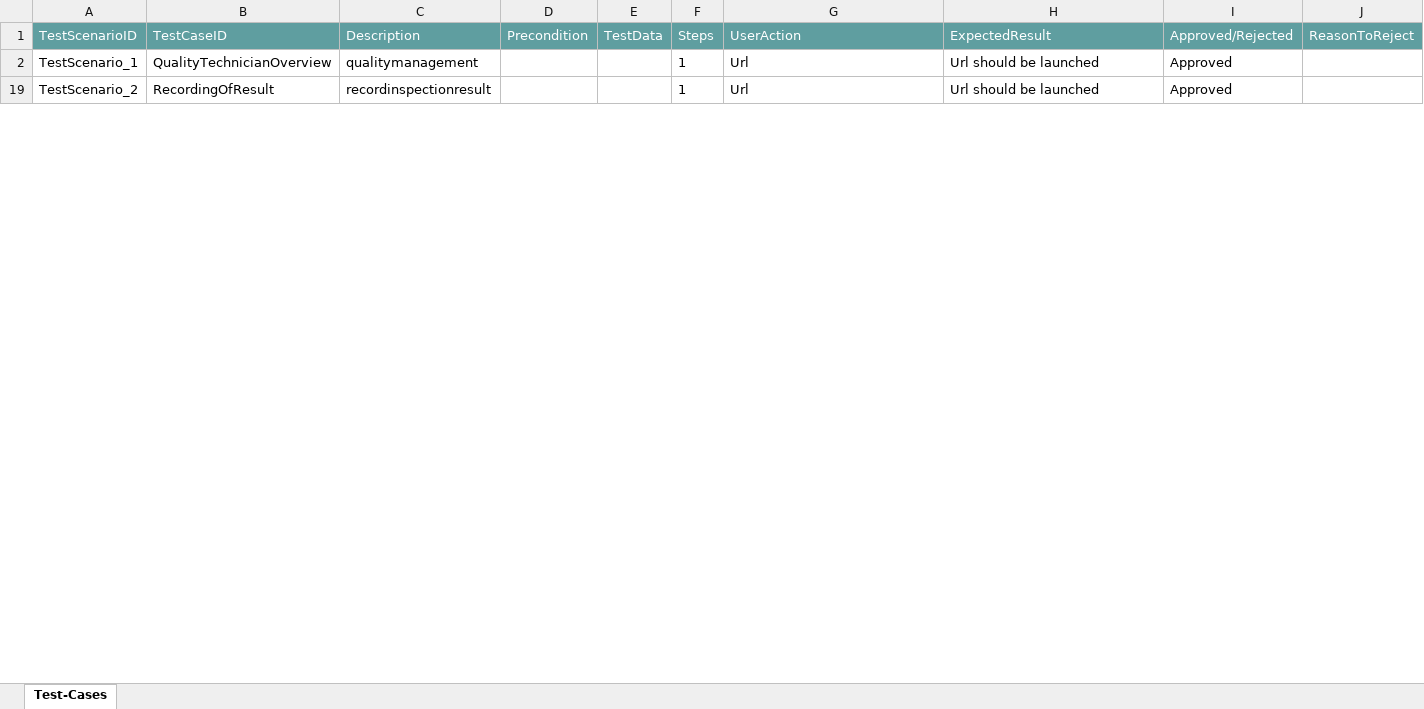
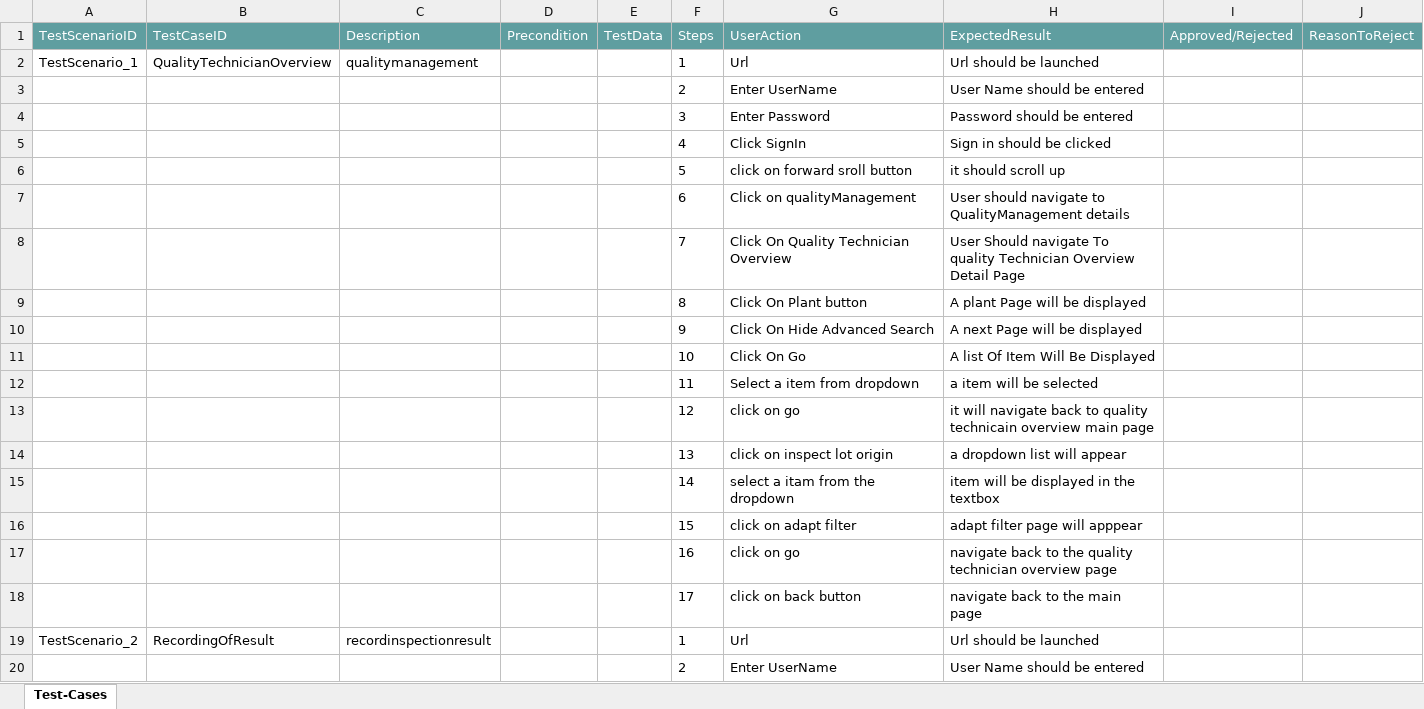
Before and after one commit to ShaikMohamedIrfan/SNAPTEST18, an Excel workbook: SAP.xlsx, sheet Test-Cases, drawn as a sheet; only a part is shown; values as stored, in another font and other column widths than the file's, no borders; table styles not drawn; the diff covers the shown part only; the diff names each change by its address in the sheet, - before the commit and + after, or states it on an @@ line.

Commit message:
Initial Commit for Verification of Test cases

```diff
--- a/SAP.xlsx (sheet Test-Cases)
+++ b/SAP.xlsx (sheet Test-Cases)
-I2 (Approved/Rejected): Approved
+I2 (Approved/Rejected): (empty)
@@ row 3 unhidden:  |  |  |  |  | 2 | Enter UserName | User Name should be entered @@
@@ row 4 unhidden:  |  |  |  |  | 3 | Enter Password | Password should be entered @@
@@ row 5 unhidden:  |  |  |  |  | 4 | Click SignIn | Sign in should be clicked @@
@@ row 6 unhidden:  |  |  |  |  | 5 | click on forward sroll button | it should scroll up @@
@@ row 7 unhidden:  |  |  |  |  | 6 | Click on qualityManagement | User should navigate to QualityManagement details @@
@@ row 8 unhidden:  |  |  |  |  | 7 | Click On Quality Technician Overview | User Should navigate To quality Technician Overview Detail Page @@
@@ row 9 unhidden:  |  |  |  |  | 8 | Click On Plant button | A plant Page will be displayed @@
@@ row 10 unhidden:  |  |  |  |  | 9 | Click On Hide Advanced Search | A next Page will be displayed @@
@@ row 11 unhidden:  |  |  |  |  | 10 | Click On Go | A list Of Item Will Be Displayed @@
@@ row 12 unhidden:  |  |  |  |  | 11 | Select a item from dropdown | a item will be selected @@
@@ row 13 unhidden:  |  |  |  |  | 12 | click on go | it will navigate back to quality technicain overview main page @@
@@ row 14 unhidden:  |  |  |  |  | 13 | click on inspect lot origin | a dropdown list will appear @@
@@ row 15 unhidden:  |  |  |  |  | 14 | select a itam from the dropdown | item will be displayed in the textbox @@
@@ row 16 unhidden:  |  |  |  |  | 15 | click on adapt filter | adapt filter page will apppear @@
@@ row 17 unhidden:  |  |  |  |  | 16 | click on go | navigate back to the quality technician overview page @@
@@ row 18 unhidden:  |  |  |  |  | 17 | click on back button | navigate back to the main page @@
-I19 (Approved/Rejected): Approved
+I19 (Approved/Rejected): (empty)
@@ row 20 unhidden:  |  |  |  |  | 2 | Enter UserName | User Name should be entered @@
```
Also changed, not shown: 40 hidden or unhidden rows and 1 edited cell elsewhere in this sheet.
